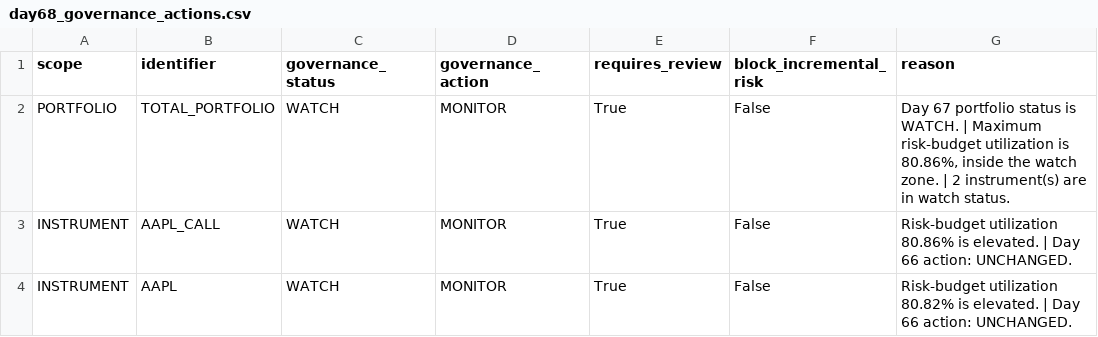
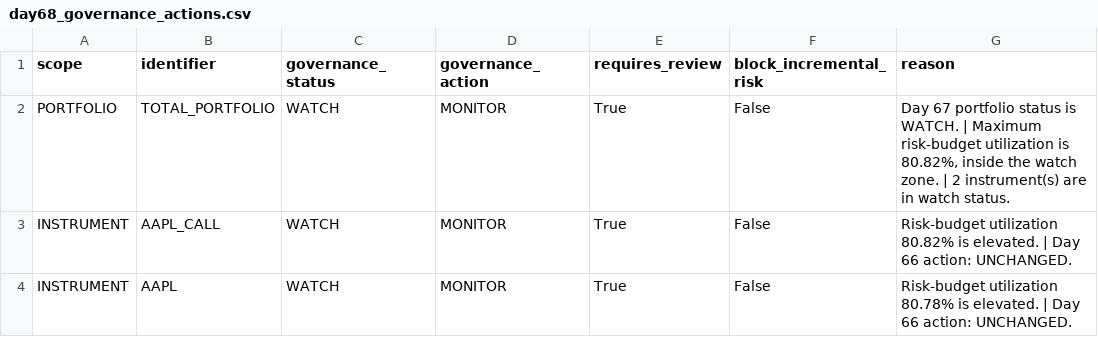
Before and after one commit to Agunp1/AI-Financial-Analyst, a CSV file: day68_governance_actions.csv, drawn as a sheet.

Commit message:
Price refresh 2026-11-06 19:46 UTC

```diff
--- a/day68_governance_actions.csv
+++ b/day68_governance_actions.csv
@@ -1,4 +1,4 @@
 scope,identifier,governance_status,governance_action,requires_review,block_incremental_risk,reason
-PORTFOLIO,TOTAL_PORTFOLIO,WATCH,MONITOR,True,False,"Day 67 portfolio status is WATCH. | Maximum risk-budget utilization is 80.86%, inside the watch zone. | 2 instrument(s) are in watch status."
-INSTRUMENT,AAPL_CALL,WATCH,MONITOR,True,False,Risk-budget utilization 80.86% is elevated. | Day 66 action: UNCHANGED.
-INSTRUMENT,AAPL,WATCH,MONITOR,True,False,Risk-budget utilization 80.82% is elevated. | Day 66 action: UNCHANGED.
+PORTFOLIO,TOTAL_PORTFOLIO,WATCH,MONITOR,True,False,"Day 67 portfolio status is WATCH. | Maximum risk-budget utilization is 80.82%, inside the watch zone. | 2 instrument(s) are in watch status."
+INSTRUMENT,AAPL_CALL,WATCH,MONITOR,True,False,Risk-budget utilization 80.82% is elevated. | Day 66 action: UNCHANGED.
+INSTRUMENT,AAPL,WATCH,MONITOR,True,False,Risk-budget utilization 80.78% is elevated. | Day 66 action: UNCHANGED.
```
